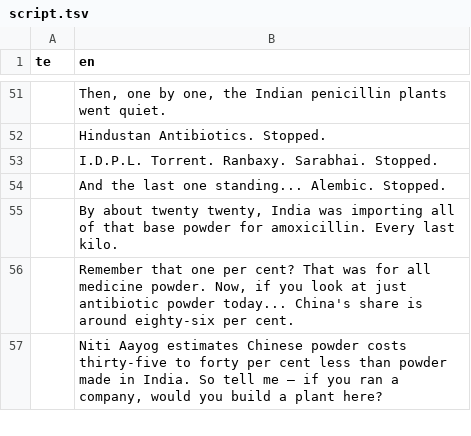
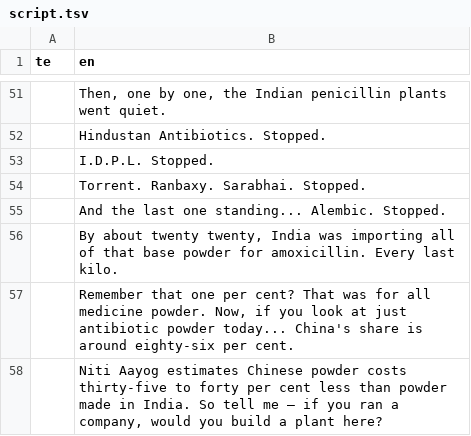
Before and after one commit to mkmk749278/Creator, a TSV file: projects/pharma-apis/script.tsv, drawn as a sheet; only a part is shown, gaps mark what is left out.

```diff
--- a/projects/pharma-apis/script.tsv
+++ b/projects/pharma-apis/script.tsv
@@ -52,3 +52,4 @@ te	en
 	Hindustan Antibiotics. Stopped.
-	I.D.P.L. Torrent. Ranbaxy. Sarabhai. Stopped.
+	I.D.P.L. Stopped.
+	Torrent. Ranbaxy. Sarabhai. Stopped.
 	And the last one standing... Alembic. Stopped.
```
Also changed, not shown: 2 other files.
